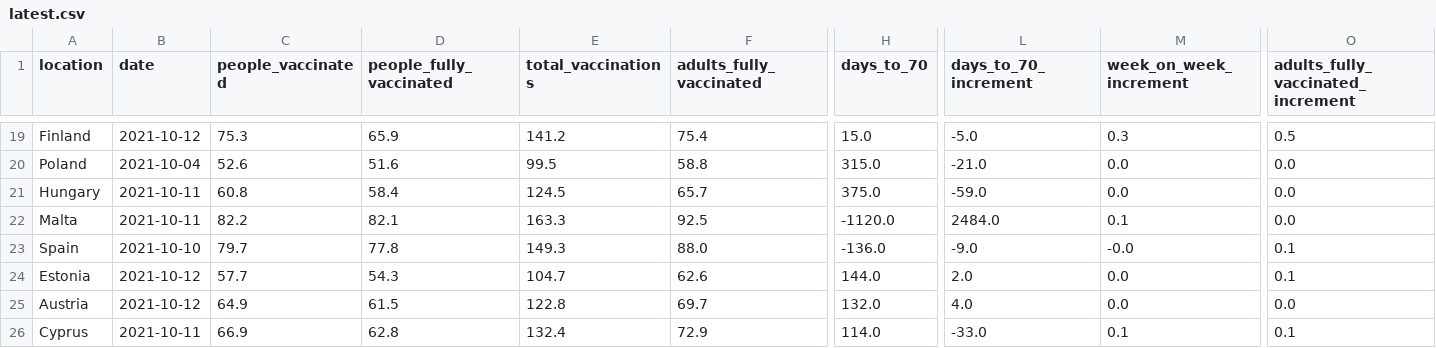
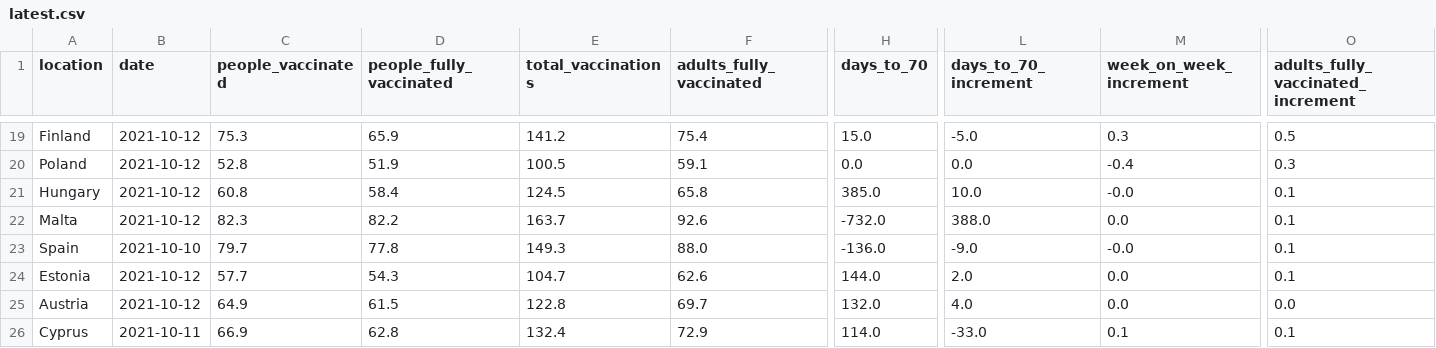
Before and after one commit to blasf1/covid_vaccine_progress_bot, a CSV file: latest.csv, drawn as a sheet; only a part is shown, gaps mark what is left out; the diff covers the shown part only; the diff names each change by its address in the sheet, - before the commit and + after, or states it on an @@ line.

```diff
--- a/latest.csv
+++ b/latest.csv
-B20 (date): 2021-10-04
+B20 (date): 2021-10-12
-C20 (people_vaccinated): 52.6
+C20 (people_vaccinated): 52.8
-D20 (people_fully_vaccinated): 51.6
+D20 (people_fully_vaccinated): 51.9
-E20 (total_vaccinations): 99.5
+E20 (total_vaccinations): 100.5
-F20 (adults_fully_vaccinated): 58.8
+F20 (adults_fully_vaccinated): 59.1
-H20 (days_to_70): 315.0
+H20 (days_to_70): 0.0
-L20 (days_to_70_increment): -21.0
+L20 (days_to_70_increment): 0.0
-M20 (week_on_week_increment): 0.0
+M20 (week_on_week_increment): -0.4
-O20: 0.0
+O20: 0.3
-B21:B22 (date): 2021-10-11
+B21:B22 (date): 2021-10-12
-F21 (adults_fully_vaccinated): 65.7
+F21 (adults_fully_vaccinated): 65.8
-H21 (days_to_70): 375.0
+H21 (days_to_70): 385.0
-L21 (days_to_70_increment): -59.0
+L21 (days_to_70_increment): 10.0
-M21 (week_on_week_increment): 0.0
+M21 (week_on_week_increment): -0.0
-O21:O22: 0.0
+O21:O22: 0.1
-C22 (people_vaccinated): 82.2
+C22 (people_vaccinated): 82.3
-D22 (people_fully_vaccinated): 82.1
+D22 (people_fully_vaccinated): 82.2
-E22 (total_vaccinations): 163.3
+E22 (total_vaccinations): 163.7
-F22 (adults_fully_vaccinated): 92.5
+F22 (adults_fully_vaccinated): 92.6
-H22 (days_to_70): -1120.0
+H22 (days_to_70): -732.0
-L22 (days_to_70_increment): 2484.0
+L22 (days_to_70_increment): 388.0
-M22 (week_on_week_increment): 0.1
+M22 (week_on_week_increment): 0.0
```
Also changed, not shown: 116 edited cells elsewhere in this file, output/EuropeanUnion.csv, 2 other files.
